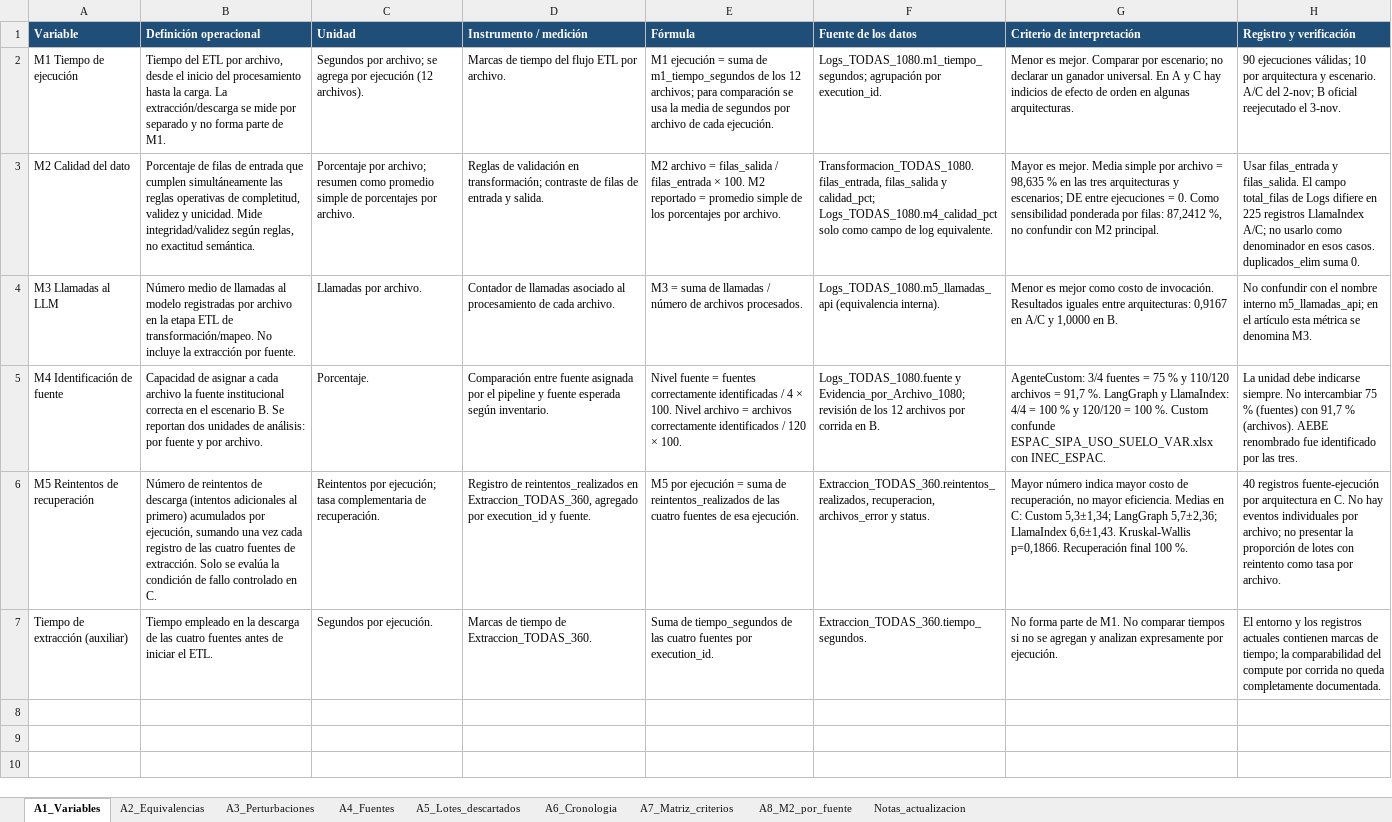
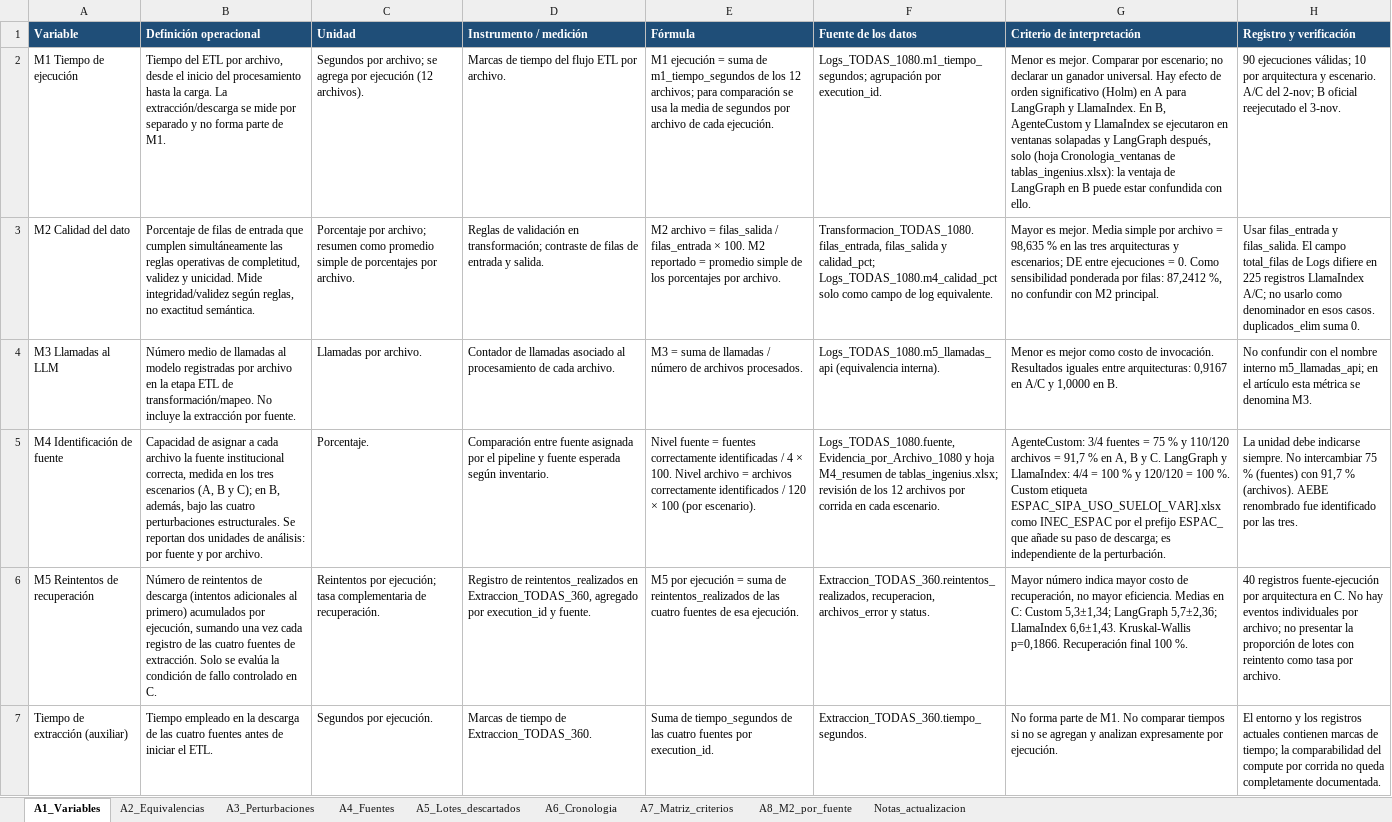
Before and after one commit to jossfranco2005-maker/data_repository_ec_banano, an Excel workbook: resultados/anexos/Anexos_INGENIUS.xlsx, sheet A1_Variables, drawn as a sheet; only a part is shown; values as stored, in another font and other column widths than the file's, no borders; the diff covers the shown part only; the diff names each change by its address in the sheet, - before the commit and + after, or states it on an @@ line.

Commit message:
Anexos A1/A2/A6 actualizados, P7 marcada como historica, README

```diff
--- a/resultados/anexos/Anexos_INGENIUS.xlsx (sheet A1_Variables)
+++ b/resultados/anexos/Anexos_INGENIUS.xlsx (sheet A1_Variables)
-G2 (Criterio de interpretación): …ganador universal. En A y C hay indicios de efecto de orden en algunas arquitecturas.
+G2 (Criterio de interpretación): …ganador universal. Hay efecto de orden significativo (Holm) en A para LangGraph y LlamaIndex. En B, AgenteCustom y LlamaIndex se ejecutaron en ventanas solapadas y LangGraph después, solo (hoja Cronologia_ventanas de tablas_ingenius.xlsx): la ventaja de LangGraph en B puede estar confundida con ello.
-B5 (Definición operacional): …fuente institucional correcta en el escenario B. Se reportan…
+B5 (Definición operacional): …fuente institucional correcta, medida en los tres escenarios (A, B y C); en B, además, bajo las cuatro perturbaciones estructurales. Se reportan…
-E5 (Fórmula): …120 × 100.
+E5 (Fórmula): …120 × 100 (por escenario).
-F5 (Fuente de los datos): Logs_TODAS_1080.fuente y Evidencia_por_Archivo_1080; revisión de los 12 archivos por corrida en B.
+F5 (Fuente de los datos): Logs_TODAS_1080.fuente, Evidencia_por_Archivo_1080 y hoja M4_resumen de tablas_ingenius.xlsx; revisión de los 12 archivos por corrida en cada escenario.
-G5 (Criterio de interpretación): …= 91,7 %. LangGraph y LlamaIndex: 4/4 = 100 % y 120/120 = 100 %. Custom confunde ESPAC_SIPA_USO_SUELO_VAR.xlsx con INEC_ESPAC.
+G5 (Criterio de interpretación): …= 91,7 % en A, B y C. LangGraph y LlamaIndex: 4/4 = 100 % y 120/120 = 100 %. Custom etiqueta ESPAC_SIPA_USO_SUELO[_VAR].xlsx como INEC_ESPAC por el prefijo ESPAC_ que añade su paso de descarga; es independiente de la perturbación.
```
Also changed, not shown: 1 added row elsewhere in this sheet, sheet A6_Cronologia, sheet A2_Equivalencias, resultados/logs/finales/experimentos_3frameworks_todas_corridas_20261103_B_actualizado.xlsx, 2 other files.
